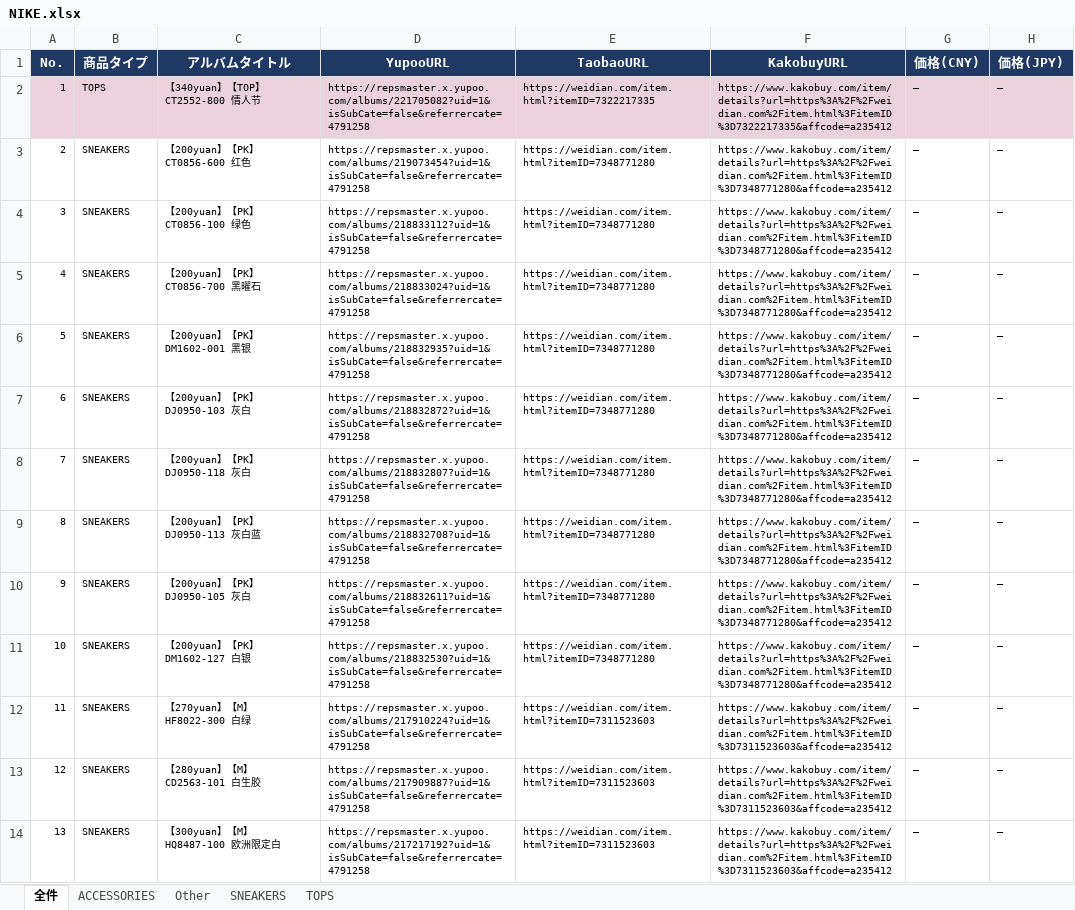
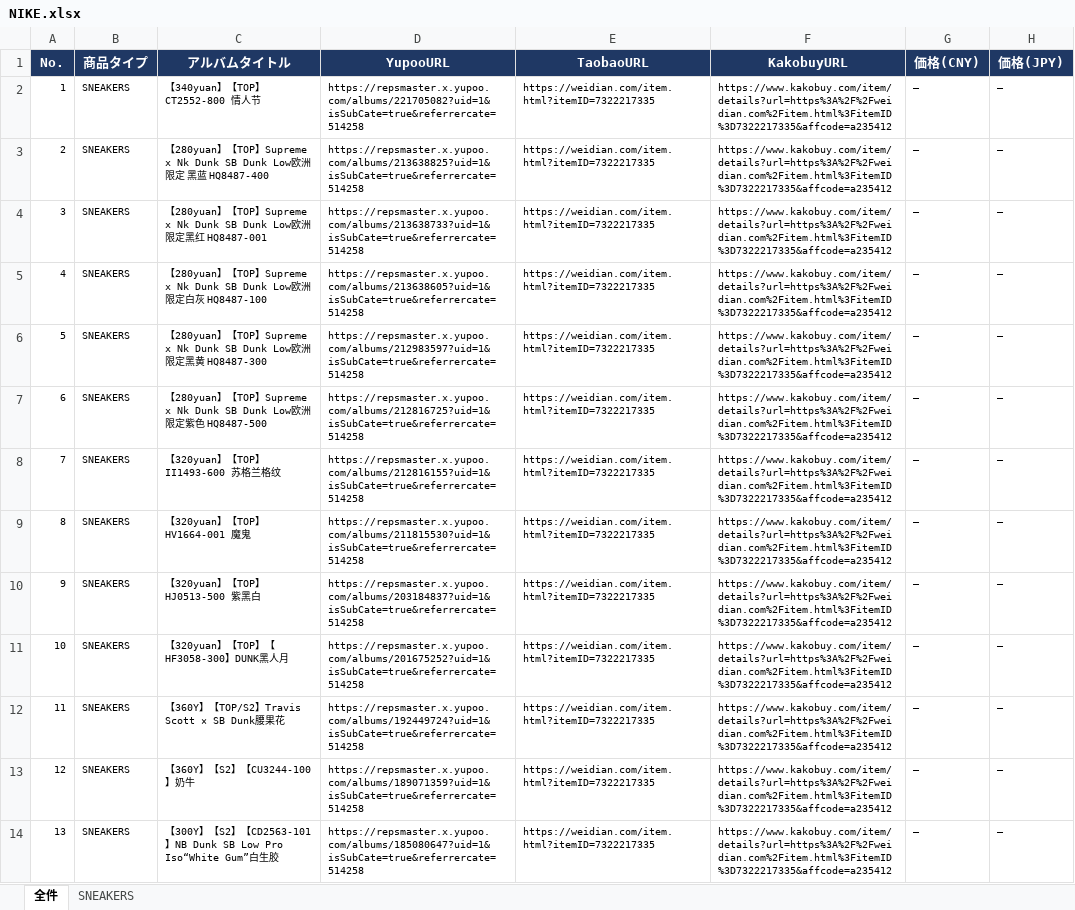
Before and after one commit to soramorisita-cmd/pandora, an Excel workbook: data/NIKE.xlsx, sheet 全件, drawn as a sheet; only a part is shown; values as stored, in another font and other column widths than the file's, no borders; the diff covers the shown part only; the diff names each change by its address in the sheet, - before the commit and + after, or states it on an @@ line.

```diff
--- a/data/NIKE.xlsx (sheet 全件)
+++ b/data/NIKE.xlsx (sheet 全件)
-sheet tab: ACCESSORIES
-sheet tab: Other
-sheet tab: TOPS
-A2:H2 fill: #EAD1DC
+A2:H2 fill: none
-B2 (商品タイプ): TOPS
+B2 (商品タイプ): SNEAKERS
-D2 (YupooURL): https://repsmaster.x.yupoo.com/albums/221705082?uid=1&isSubCate=false&referrercate=4791258
+D2 (YupooURL): https://repsmaster.x.yupoo.com/albums/221705082?uid=1&isSubCate=true&referrercate=514258
-C3 (アルバムタイトル): 【200yuan】【PK】CT0856-600 红色
+C3 (アルバムタイトル): 【280yuan】【TOP】Supreme x Nk Dunk SB Dunk Low欧洲限定 黑蓝 HQ8487-400
-D3 (YupooURL): https://repsmaster.x.yupoo.com/albums/219073454?uid=1&isSubCate=false&referrercate=4791258
+D3 (YupooURL): https://repsmaster.x.yupoo.com/albums/213638825?uid=1&isSubCate=true&referrercate=514258
-E3:E11 (TaobaoURL): https://weidian.com/item.html?itemID=7348771280
+E3:E11 (TaobaoURL): https://weidian.com/item.html?itemID=7322217335
-F3:F11 (KakobuyURL): https://www.kakobuy.com/item/details?url=https%3A%2F%2Fweidian.com%2Fitem.html%3FitemID%3D7348771280&affcode=a235412
+F3:F11 (KakobuyURL): https://www.kakobuy.com/item/details?url=https%3A%2F%2Fweidian.com%2Fitem.html%3FitemID%3D7322217335&affcode=a235412
-C4 (アルバムタイトル): 【200yuan】【PK】CT0856-100 绿色
+C4 (アルバムタイトル): 【280yuan】【TOP】Supreme x Nk Dunk SB Dunk Low欧洲限定黑红 HQ8487-001
-D4 (YupooURL): https://repsmaster.x.yupoo.com/albums/218833112?uid=1&isSubCate=false&referrercate=4791258
+D4 (YupooURL): https://repsmaster.x.yupoo.com/albums/213638733?uid=1&isSubCate=true&referrercate=514258
-C5 (アルバムタイトル): 【200yuan】【PK】CT0856-700 黑曜石
+C5 (アルバムタイトル): 【280yuan】【TOP】Supreme x Nk Dunk SB Dunk Low欧洲限定白灰 HQ8487-100
-D5 (YupooURL): https://repsmaster.x.yupoo.com/albums/218833024?uid=1&isSubCate=false&referrercate=4791258
+D5 (YupooURL): https://repsmaster.x.yupoo.com/albums/213638605?uid=1&isSubCate=true&referrercate=514258
-C6 (アルバムタイトル): 【200yuan】【PK】DM1602-001 黑银
+C6 (アルバムタイトル): 【280yuan】【TOP】Supreme x Nk Dunk SB Dunk Low欧洲限定黑黄 HQ8487-300
-D6 (YupooURL): https://repsmaster.x.yupoo.com/albums/218832935?uid=1&isSubCate=false&referrercate=4791258
+D6 (YupooURL): https://repsmaster.x.yupoo.com/albums/212983597?uid=1&isSubCate=true&referrercate=514258
-C7 (アルバムタイトル): 【200yuan】【PK】DJ0950-103 灰白
+C7 (アルバムタイトル): 【280yuan】【TOP】Supreme x Nk Dunk SB Dunk Low欧洲限定紫色 HQ8487-500
-D7 (YupooURL): https://repsmaster.x.yupoo.com/albums/218832872?uid=1&isSubCate=false&referrercate=4791258
+D7 (YupooURL): https://repsmaster.x.yupoo.com/albums/212816725?uid=1&isSubCate=true&referrercate=514258
-C8 (アルバムタイトル): 【200yuan】【PK】DJ0950-118 灰白
+C8 (アルバムタイトル): 【320yuan】【TOP】II1493-600 苏格兰格纹
-D8 (YupooURL): https://repsmaster.x.yupoo.com/albums/218832807?uid=1&isSubCate=false&referrercate=4791258
+D8 (YupooURL): https://repsmaster.x.yupoo.com/albums/212816155?uid=1&isSubCate=true&referrercate=514258
-C9 (アルバムタイトル): 【200yuan】【PK】DJ0950-113 灰白蓝
+C9 (アルバムタイトル): 【320yuan】【TOP】HV1664-001 魔鬼
-D9 (YupooURL): https://repsmaster.x.yupoo.com/albums/218832708?uid=1&isSubCate=false&referrercate=4791258
+D9 (YupooURL): https://repsmaster.x.yupoo.com/albums/211815530?uid=1&isSubCate=true&referrercate=514258
-C10 (アルバムタイトル): 【200yuan】【PK】DJ0950-105 灰白
+C10 (アルバムタイトル): 【320yuan】【TOP】HJ0513-500 紫黑白
-D10 (YupooURL): https://repsmaster.x.yupoo.com/albums/218832611?uid=1&isSubCate=false&referrercate=4791258
+D10 (YupooURL): https://repsmaster.x.yupoo.com/albums/203184837?uid=1&isSubCate=true&referrercate=514258
-C11 (アルバムタイトル): 【200yuan】【PK】DM1602-127 白银
+C11 (アルバムタイトル): 【320yuan】【TOP】【HF3058-300】DUNK黑人月
-D11 (YupooURL): https://repsmaster.x.yupoo.com/albums/218832530?uid=1&isSubCate=false&referrercate=4791258
+D11 (YupooURL): https://repsmaster.x.yupoo.com/albums/201675252?uid=1&isSubCate=true&referrercate=514258
-C12 (アルバムタイトル): 【270yuan】【M】HF8022-300 白绿
+C12 (アルバムタイトル): 【360Y】【TOP/S2】Travis Scott × SB Dunk腰果花
-D12 (YupooURL): https://repsmaster.x.yupoo.com/albums/217910224?uid=1&isSubCate=false&referrercate=4791258
+D12 (YupooURL): https://repsmaster.x.yupoo.com/albums/192449724?uid=1&isSubCate=true&referrercate=514258
-E12:E14 (TaobaoURL): https://weidian.com/item.html?itemID=7311523603
+E12:E14 (TaobaoURL): https://weidian.com/item.html?itemID=7322217335
-F12:F14 (KakobuyURL): https://www.kakobuy.com/item/details?url=https%3A%2F%2Fweidian.com%2Fitem.html%3FitemID%3D7311523603&affcode=a235412
+F12:F14 (KakobuyURL): https://www.kakobuy.com/item/details?url=https%3A%2F%2Fweidian.com%2Fitem.html%3FitemID%3D7322217335&affcode=a235412
-C13 (アルバムタイトル): 【280yuan】【M】CD2563-101 白生胶
+C13 (アルバムタイトル): 【360Y】【S2】【CU3244-100】奶牛
-D13 (YupooURL): https://repsmaster.x.yupoo.com/albums/217909887?uid=1&isSubCate=false&referrercate=4791258
+D13 (YupooURL): https://repsmaster.x.yupoo.com/albums/189071359?uid=1&isSubCate=true&referrercate=514258
-C14 (アルバムタイトル): 【300yuan】【M】HQ8487-100 欧洲限定白
+C14 (アルバムタイトル): 【300Y】【S2】【CD2563-101】NB Dunk SB Low Pro Iso“White Gum”白生胶
-D14 (YupooURL): https://repsmaster.x.yupoo.com/albums/217217192?uid=1&isSubCate=false&referrercate=4791258
+D14 (YupooURL): https://repsmaster.x.yupoo.com/albums/185080647?uid=1&isSubCate=true&referrercate=514258
```
Also changed, not shown: 845 edited cells and cell formats elsewhere in this sheet, sheet SNEAKERS, 2 other files.
